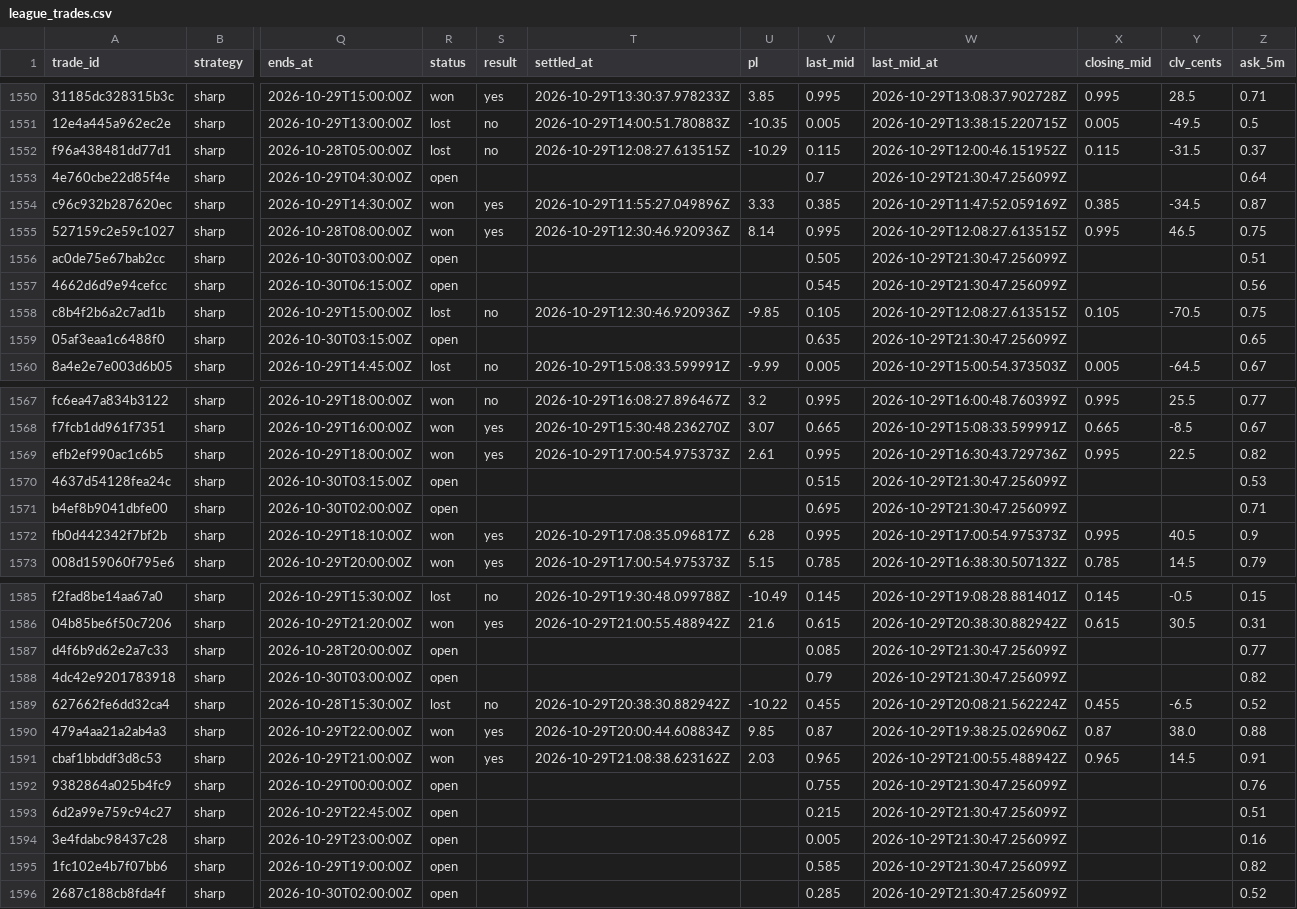
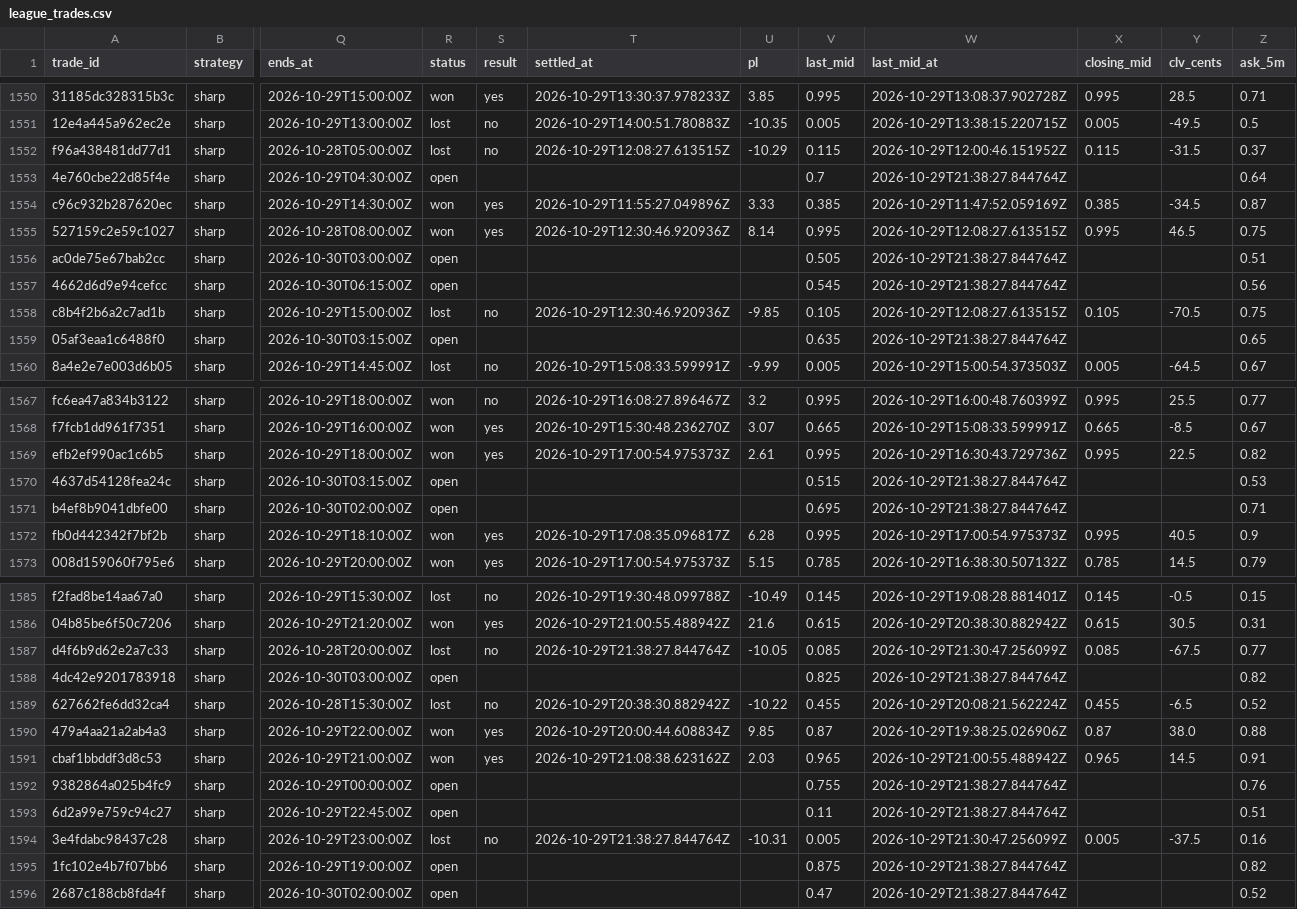
Before and after one commit to colebeasley10-glitch/pm-edge, a CSV file: league_trades.csv, drawn as a sheet; only a part is shown, gaps mark what is left out; the diff covers the shown part only; the diff names each change by its address in the sheet, - before the commit and + after, or states it on an @@ line.

Commit message:
League follow-up [skip ci]

```diff
--- a/league_trades.csv
+++ b/league_trades.csv
-W1553 (last_mid_at): 2026-10-29T21:30:47.256099Z
+W1553 (last_mid_at): 2026-10-29T21:38:27.844764Z
-W1556:W1557 (last_mid_at): 2026-10-29T21:30:47.256099Z
+W1556:W1557 (last_mid_at): 2026-10-29T21:38:27.844764Z
-W1559 (last_mid_at): 2026-10-29T21:30:47.256099Z
+W1559 (last_mid_at): 2026-10-29T21:38:27.844764Z
-W1570:W1571 (last_mid_at): 2026-10-29T21:30:47.256099Z
+W1570:W1571 (last_mid_at): 2026-10-29T21:38:27.844764Z
-R1587 (status): open
+R1587 (status): lost
-S1587 (result): (empty)
+S1587 (result): no
-T1587 (settled_at): (empty)
+T1587 (settled_at): 2026-10-29T21:38:27.844764Z
-U1587 (pl): (empty)
+U1587 (pl): -10.05
-X1587 (closing_mid): (empty)
+X1587 (closing_mid): 0.085
-Y1587 (clv_cents): (empty)
+Y1587 (clv_cents): -67.5
-V1588 (last_mid): 0.79
+V1588 (last_mid): 0.825
-W1588 (last_mid_at): 2026-10-29T21:30:47.256099Z
+W1588 (last_mid_at): 2026-10-29T21:38:27.844764Z
-W1592:W1593 (last_mid_at): 2026-10-29T21:30:47.256099Z
+W1592:W1593 (last_mid_at): 2026-10-29T21:38:27.844764Z
-V1593 (last_mid): 0.215
+V1593 (last_mid): 0.11
-R1594 (status): open
+R1594 (status): lost
-S1594 (result): (empty)
+S1594 (result): no
-T1594 (settled_at): (empty)
+T1594 (settled_at): 2026-10-29T21:38:27.844764Z
-U1594 (pl): (empty)
+U1594 (pl): -10.31
-X1594 (closing_mid): (empty)
+X1594 (closing_mid): 0.005
-Y1594 (clv_cents): (empty)
+Y1594 (clv_cents): -37.5
-V1595 (last_mid): 0.585
+V1595 (last_mid): 0.875
-W1595:W1596 (last_mid_at): 2026-10-29T21:30:47.256099Z
+W1595:W1596 (last_mid_at): 2026-10-29T21:38:27.844764Z
-V1596 (last_mid): 0.285
+V1596 (last_mid): 0.47
```
Also changed, not shown: 6 edited cells elsewhere in this file.
